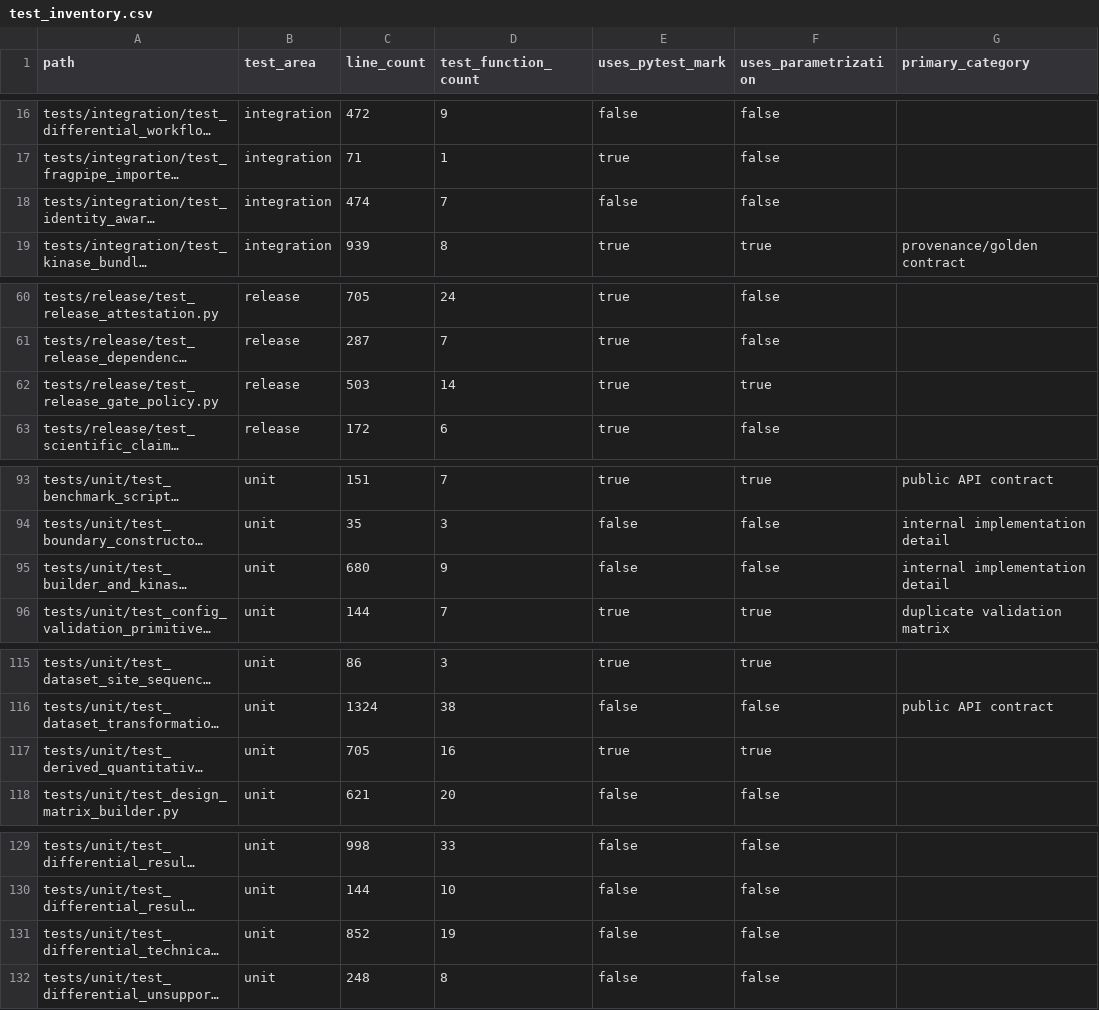
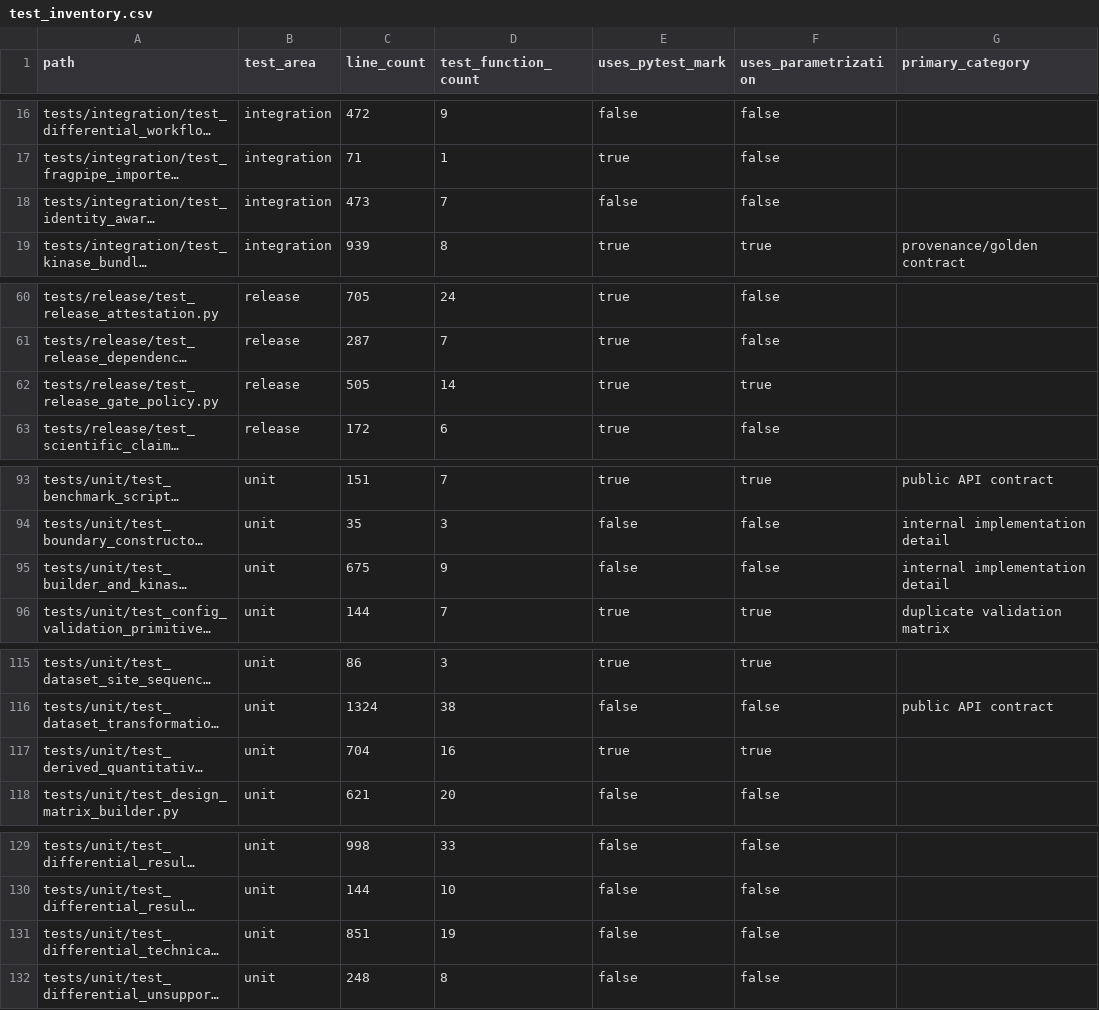
Before and after one commit to falconsmilie/phospy, a CSV file: docs/testing/test_inventory.csv, drawn as a sheet; only a part is shown, gaps mark what is left out; long unchanged cells end in …; the diff covers the shown part only; the diff names each change by its address in the sheet, - before the commit and + after, or states it on an @@ line.

```diff
--- a/docs/testing/test_inventory.csv
+++ b/docs/testing/test_inventory.csv
-C18 (line_count): 474
+C18 (line_count): 473
-C62 (line_count): 503
+C62 (line_count): 505
-C95 (line_count): 680
+C95 (line_count): 675
-C117 (line_count): 705
+C117 (line_count): 704
-C131 (line_count): 852
+C131 (line_count): 851
```
Also changed, not shown: 15 edited cells elsewhere in this file, 29 other files.
